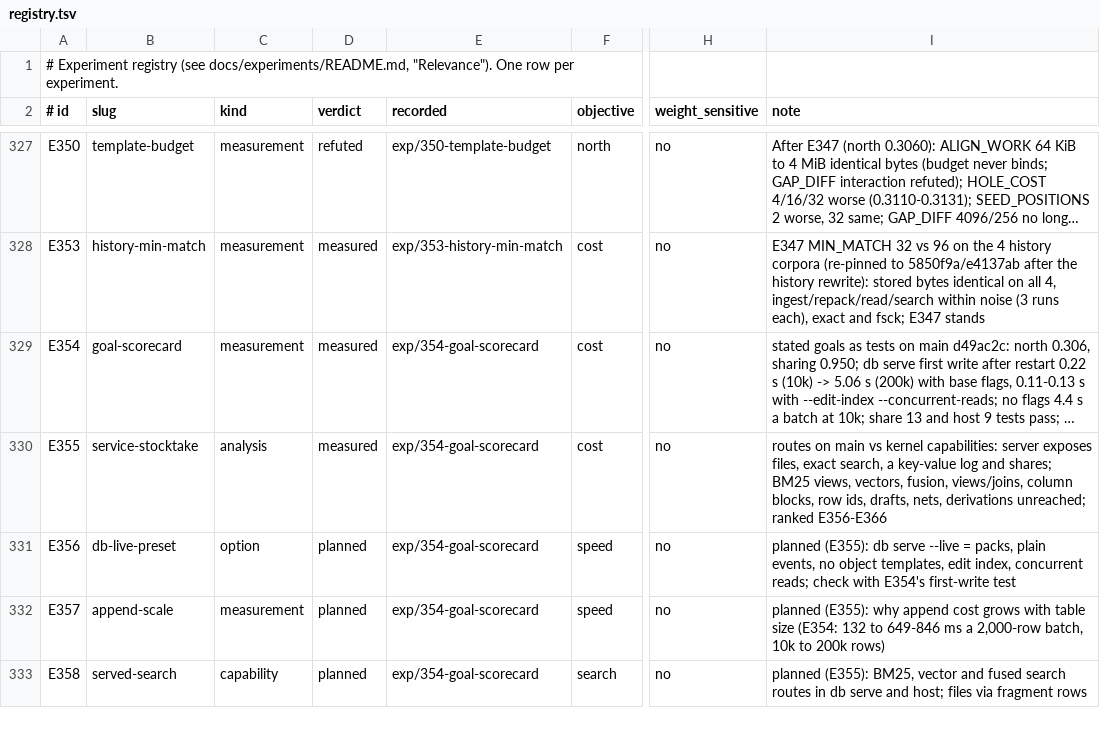
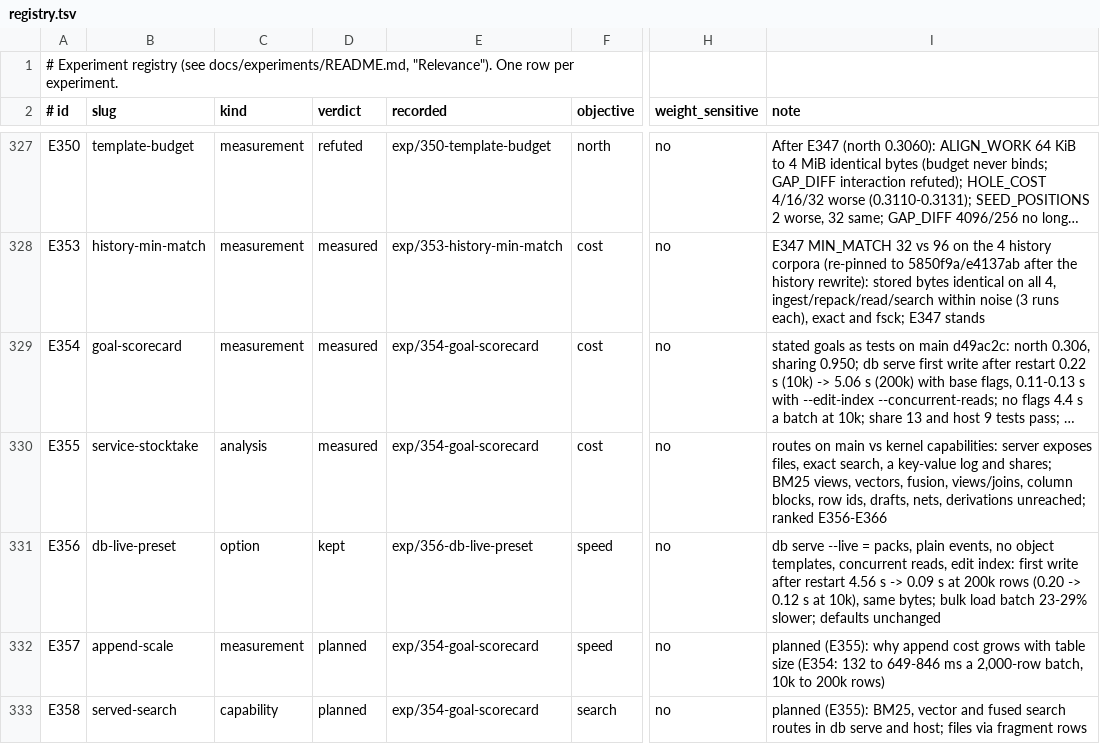
Before and after one commit to han-so1omon/ikam, a TSV file: docs/experiments/registry.tsv, drawn as a sheet; only a part is shown, gaps mark what is left out; long unchanged cells end in …; the diff names each change by its address in the sheet, - before the commit and + after, or states it on an @@ line.

```diff
--- a/docs/experiments/registry.tsv
+++ b/docs/experiments/registry.tsv
-D331 (verdict): planned
+D331 (verdict): kept
-E331 (recorded): exp/354-goal-scorecard
+E331 (recorded): exp/356-db-live-preset
-I331 (note): planned (E355): db serve --live = packs, plain events, no object templates, edit index, concurrent reads; check with E354's first-write test
+I331 (note): db serve --live = packs, plain events, no object templates, concurrent reads, edit index: first write after restart 4.56 s -> 0.09 s at 200k rows (0.20 -> 0.12 s at 10k), same bytes; bulk load batch 23-29% slower; defaults unchanged
```
Also changed, not shown: 3 other files.
